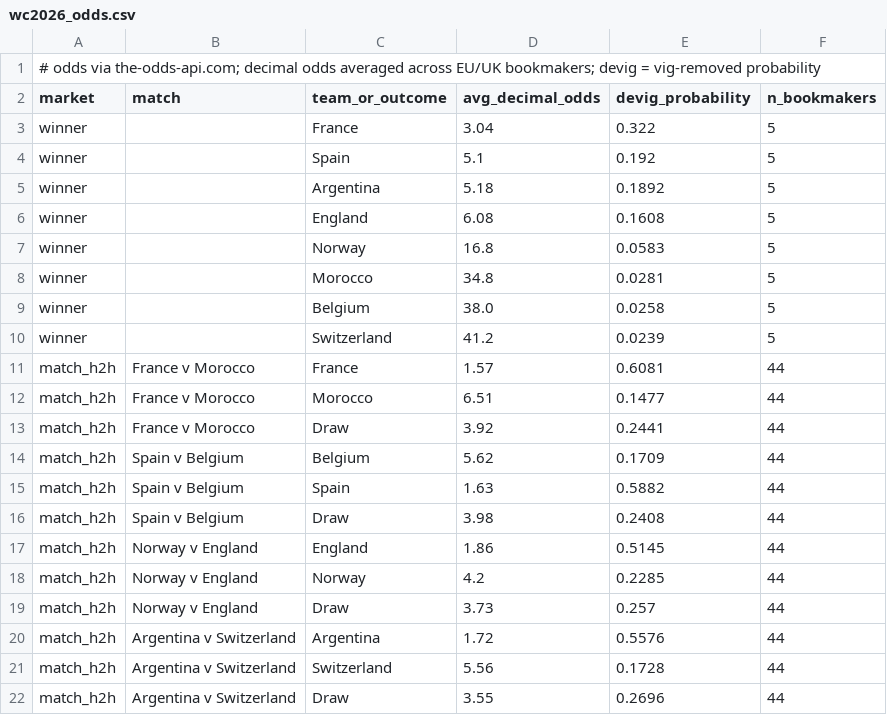
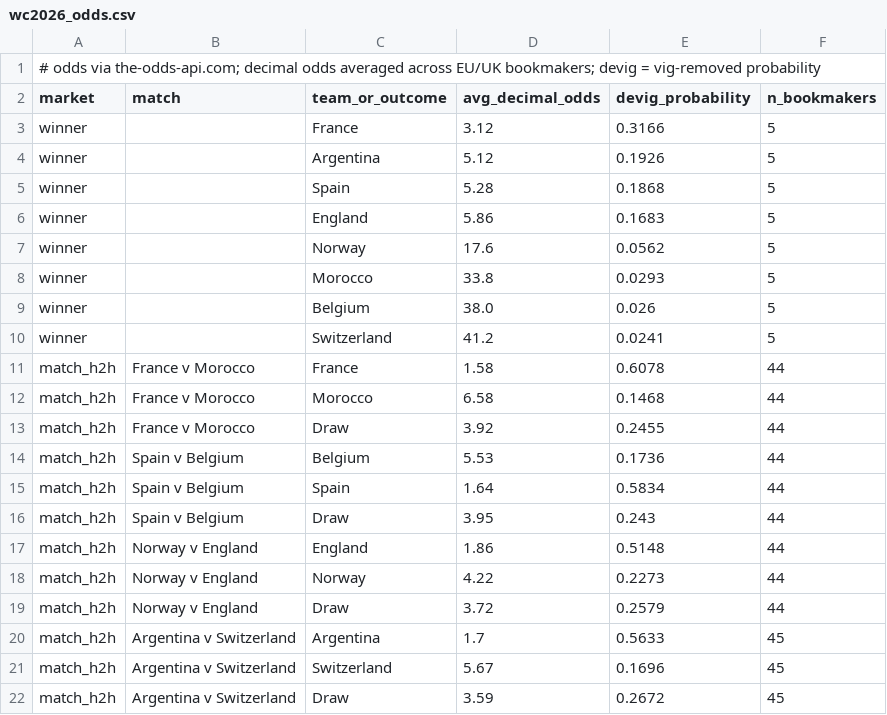
Before and after one commit to kds-ct/world-cup-almanac, a CSV file: data/wc2026_odds.csv, drawn as a sheet.

```diff
--- a/data/wc2026_odds.csv
+++ b/data/wc2026_odds.csv
@@ -2,21 +2,21 @@
 market,match,team_or_outcome,avg_decimal_odds,devig_probability,n_bookmakers
-winner,,France,3.04,0.322,5
-winner,,Spain,5.1,0.192,5
-winner,,Argentina,5.18,0.1892,5
-winner,,England,6.08,0.1608,5
-winner,,Norway,16.8,0.0583,5
-winner,,Morocco,34.8,0.0281,5
-winner,,Belgium,38.0,0.0258,5
-winner,,Switzerland,41.2,0.0239,5
-match_h2h,France v Morocco,France,1.57,0.6081,44
-match_h2h,France v Morocco,Morocco,6.51,0.1477,44
-match_h2h,France v Morocco,Draw,3.92,0.2441,44
-match_h2h,Spain v Belgium,Belgium,5.62,0.1709,44
-match_h2h,Spain v Belgium,Spain,1.63,0.5882,44
-match_h2h,Spain v Belgium,Draw,3.98,0.2408,44
-match_h2h,Norway v England,England,1.86,0.5145,44
-match_h2h,Norway v England,Norway,4.2,0.2285,44
-match_h2h,Norway v England,Draw,3.73,0.257,44
-match_h2h,Argentina v Switzerland,Argentina,1.72,0.5576,44
-match_h2h,Argentina v Switzerland,Switzerland,5.56,0.1728,44
-match_h2h,Argentina v Switzerland,Draw,3.55,0.2696,44
+winner,,France,3.12,0.3166,5
+winner,,Argentina,5.12,0.1926,5
+winner,,Spain,5.28,0.1868,5
+winner,,England,5.86,0.1683,5
+winner,,Norway,17.6,0.0562,5
+winner,,Morocco,33.8,0.0293,5
+winner,,Belgium,38.0,0.026,5
+winner,,Switzerland,41.2,0.0241,5
+match_h2h,France v Morocco,France,1.58,0.6078,44
+match_h2h,France v Morocco,Morocco,6.58,0.1468,44
+match_h2h,France v Morocco,Draw,3.92,0.2455,44
+match_h2h,Spain v Belgium,Belgium,5.53,0.1736,44
+match_h2h,Spain v Belgium,Spain,1.64,0.5834,44
+match_h2h,Spain v Belgium,Draw,3.95,0.243,44
+match_h2h,Norway v England,England,1.86,0.5148,44
+match_h2h,Norway v England,Norway,4.22,0.2273,44
+match_h2h,Norway v England,Draw,3.72,0.2579,44
+match_h2h,Argentina v Switzerland,Argentina,1.7,0.5633,45
+match_h2h,Argentina v Switzerland,Switzerland,5.67,0.1696,45
+match_h2h,Argentina v Switzerland,Draw,3.59,0.2672,45
```
Also changed, not shown: 2 other files.
